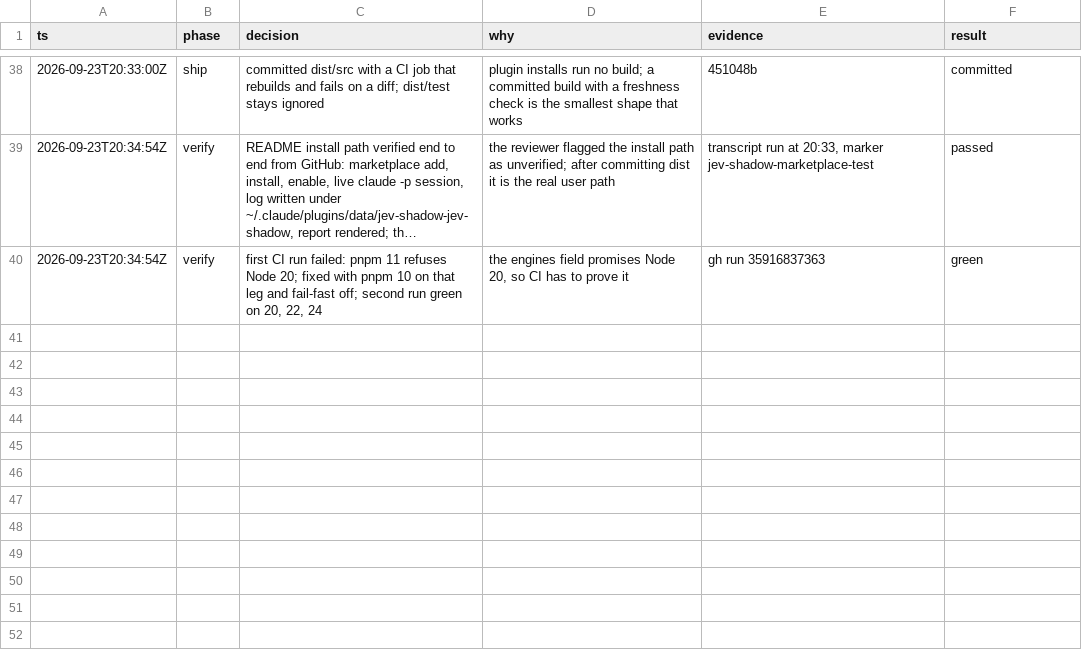
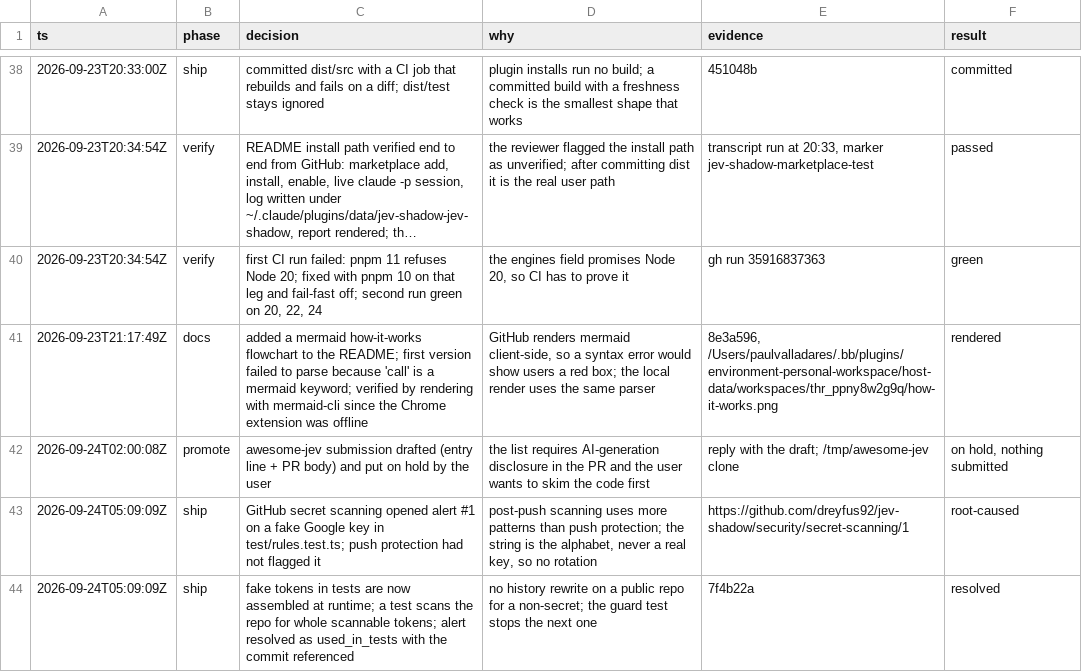
Before and after one commit to dreyfus92/jev-shadow, a TSV file: docs/research/decisions.tsv, drawn as a sheet; only a part is shown, gaps mark what is left out; long unchanged cells end in …; the diff names each change by its address in the sheet, - before the commit and + after, or states it on an @@ line.

Commit message:
docs: decision trail through the secret-scanning alert

```diff
--- a/docs/research/decisions.tsv
+++ b/docs/research/decisions.tsv
+row 41: 2026-09-23T21:17:49Z | docs | added a mermaid how-it-works flowchart to the README; first version failed to parse because 'call' is a mermaid keyword; verified by rendering with mermaid-cli since the Chrome extension was offline | GitHub renders mermaid client-side, so a syntax error would show users a red box; the local render uses the same parser | 8e3a596, /Users/paulvalladares/.bb/plugins/environment-personal-workspace/host-data/workspaces/thr_ppny8w2g9q/how-it-works.png | rendered
+row 42: 2026-09-24T02:00:08Z | promote | awesome-jev submission drafted (entry line + PR body) and put on hold by the user | the list requires AI-generation disclosure in the PR and the user wants to skim the code first | reply with the draft; /tmp/awesome-jev clone | on hold, nothing submitted
+row 43: 2026-09-24T05:09:09Z | ship | GitHub secret scanning opened alert #1 on a fake Google key in test/rules.test.ts; push protection had not flagged it | post-push scanning uses more patterns than push protection; the string is the alphabet, never a real key, so no rotation | https://github.com/dreyfus92/jev-shadow/security/secret-scanning/1 | root-caused
+row 44: 2026-09-24T05:09:09Z | ship | fake tokens in tests are now assembled at runtime; a test scans the repo for whole scannable tokens; alert resolved as used_in_tests with the commit referenced | no history rewrite on a public repo for a non-secret; the guard test stops the next one | 7f4b22a | resolved
```
